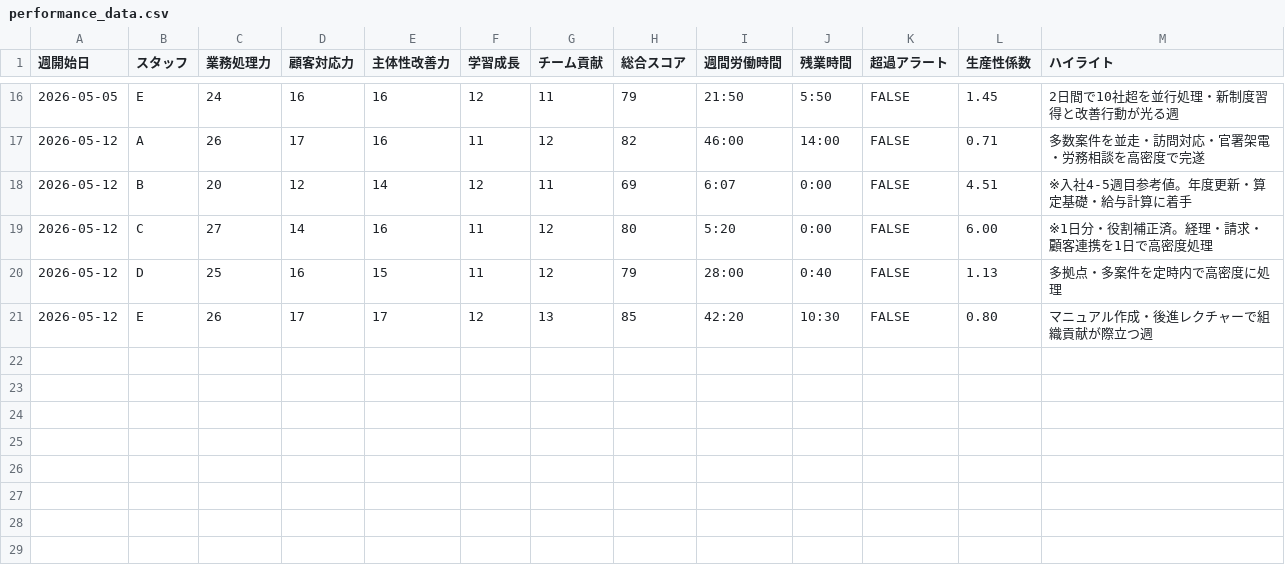
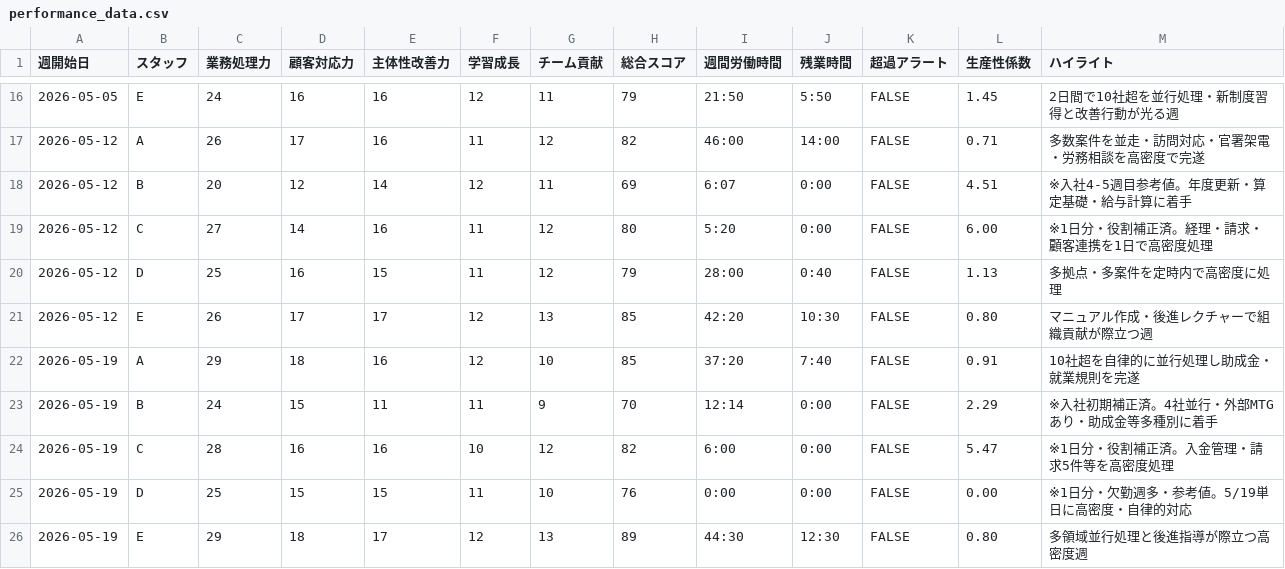
Before and after one commit to NAMBA-STAR/staff-performance-check, a CSV file: public/performance_data.csv, drawn as a sheet; only a part is shown, gaps mark what is left out.

Commit message:
Update performance_data.csv with latest week data

```diff
--- a/public/performance_data.csv
+++ b/public/performance_data.csv
@@ -21 +21,6 @@
 2026-05-12,E,26,17,17,12,13,85,42:20,10:30,FALSE,0.80,マニュアル作成・後進レクチャーで組織貢献が際立つ週
+2026-05-19,A,29,18,16,12,10,85,37:20,7:40,FALSE,0.91,10社超を自律的に並行処理し助成金・就業規則を完遂
+2026-05-19,B,24,15,11,11,9,70,12:14,0:00,FALSE,2.29,※入社初期補正済。4社並行・外部MTGあり・助成金等多種別に着手
+2026-05-19,C,28,16,16,10,12,82,6:00,0:00,FALSE,5.47,※1日分・役割補正済。入金管理・請求5件等を高密度処理
+2026-05-19,D,25,15,15,11,10,76,0:00,0:00,FALSE,0.00,※1日分・欠勤週多・参考値。5/19単日に高密度・自律的対応
+2026-05-19,E,29,18,17,12,13,89,44:30,12:30,FALSE,0.80,多領域並行処理と後進指導が際立つ高密度週
```
